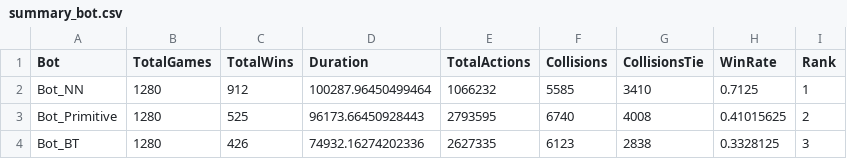
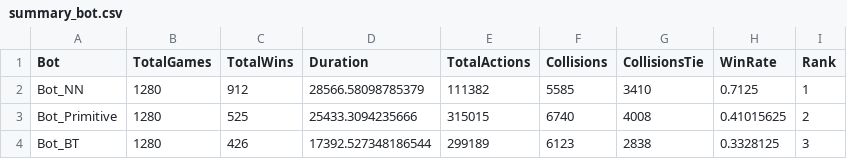
Before and after one commit to arbyazra123/sumobot_data, a CSV file: summary_bot.csv, drawn as a sheet.

```diff
--- a/summary_bot.csv
+++ b/summary_bot.csv
@@ -1,4 +1,4 @@
 Bot,TotalGames,TotalWins,Duration,TotalActions,Collisions,CollisionsTie,WinRate,Rank
-Bot_NN,1280,912,100287.96450499464,1066232,5585,3410,0.7125,1
-Bot_Primitive,1280,525,96173.66450928443,2793595,6740,4008,0.41015625,2
-Bot_BT,1280,426,74932.16274202336,2627335,6123,2838,0.3328125,3
+Bot_NN,1280,912,28566.58098785379,111382,5585,3410,0.7125,1
+Bot_Primitive,1280,525,25433.3094235666,315015,6740,4008,0.41015625,2
+Bot_BT,1280,426,17392.527348186544,299189,6123,2838,0.3328125,3
```
Also changed, not shown: summary_matchup.csv, 4 other files.
